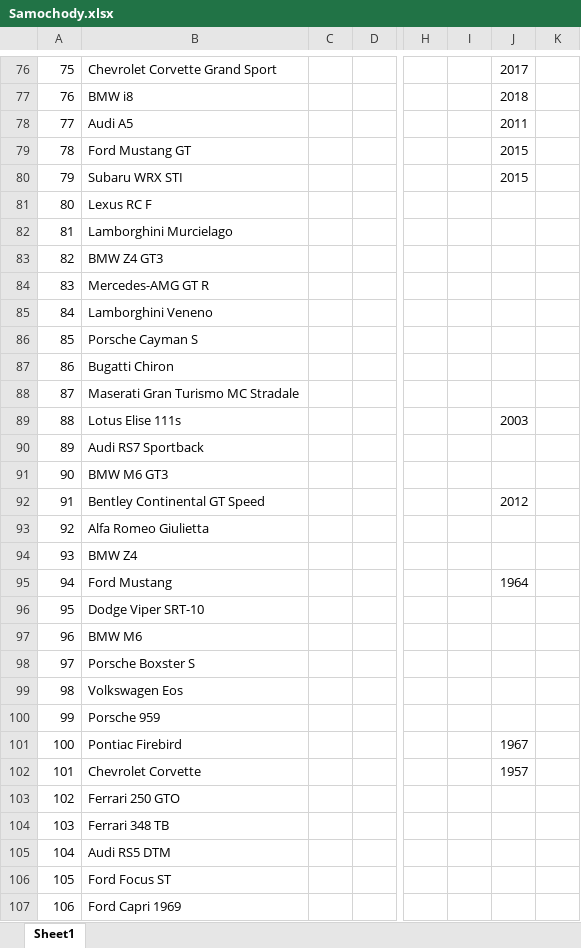
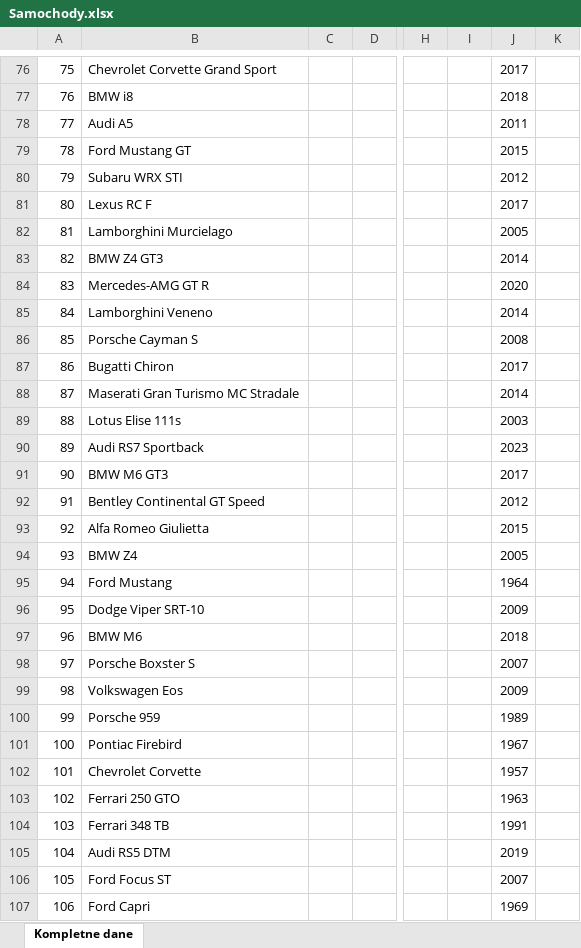
Before and after one commit to HubertMarczuk/PracaInz, an Excel workbook: Samochody.xlsx, sheet Kompletne dane, drawn as a sheet; only a part is shown, gaps mark what is left out; values as stored, in another font and other column widths than the file's, no borders; the diff covers the shown part only; the diff names each change by its address in the sheet, - before the commit and + after, or states it on an @@ line.

Commit message:
Complete production years

```diff
--- a/Samochody.xlsx (sheet Kompletne dane)
+++ b/Samochody.xlsx (sheet Kompletne dane)
-sheet tab: Sheet1
+sheet tab: Kompletne dane
-J80: 2015
+J80: 2012
-J81: (empty)
+J81: 2017
-J82: (empty)
+J82: 2005
-J83: (empty)
+J83: 2014
-J84: (empty)
+J84: 2020
-J85: (empty)
+J85: 2014
-J86: (empty)
+J86: 2008
-J87: (empty)
+J87: 2017
-J88: (empty)
+J88: 2014
-J90: (empty)
+J90: 2023
-J91: (empty)
+J91: 2017
-J93: (empty)
+J93: 2015
-J94: (empty)
+J94: 2005
-J96: (empty)
+J96: 2009
-J97: (empty)
+J97: 2018
-J98: (empty)
+J98: 2007
-J99: (empty)
+J99: 2009
-J100: (empty)
+J100: 1989
-J103: (empty)
+J103: 1963
-J104: (empty)
+J104: 1991
-J105: (empty)
+J105: 2019
-J106: (empty)
+J106: 2007
-B107: Ford Capri 1969
+B107: Ford Capri
-J107: (empty)
+J107: 1969
```
Also changed, not shown: 104 edited cells elsewhere in this sheet.
